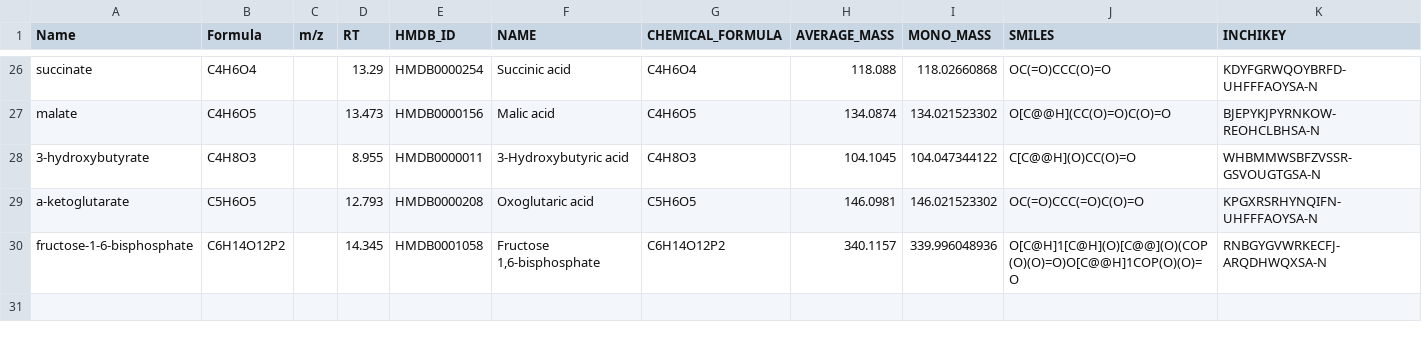
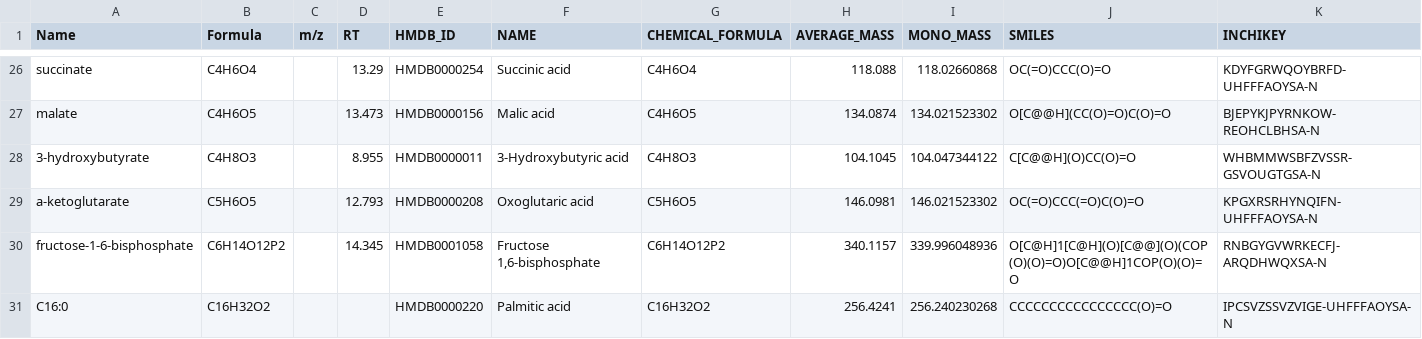
Before and after one commit to Princeton-LSI-ResearchComputing/tracebase, a TSV file: DataRepo/example_data/obob_compounds.tsv, drawn as a sheet; only a part is shown, gaps mark what is left out; the diff names each change by its address in the sheet, - before the commit and + after, or states it on an @@ line.

```diff
--- a/DataRepo/example_data/obob_compounds.tsv
+++ b/DataRepo/example_data/obob_compounds.tsv
+row 31: C16:0 | C16H32O2 |  |  | HMDB0000220 | Palmitic acid | C16H32O2 | 256.4241 | 256.240230268 | CCCCCCCCCCCCCCCC(O)=O | IPCSVZSSVZVIGE-UHFFFAOYSA-N
```
Also changed, not shown: DataRepo/example_data/obob_sample_table.tsv, 9 other files.
